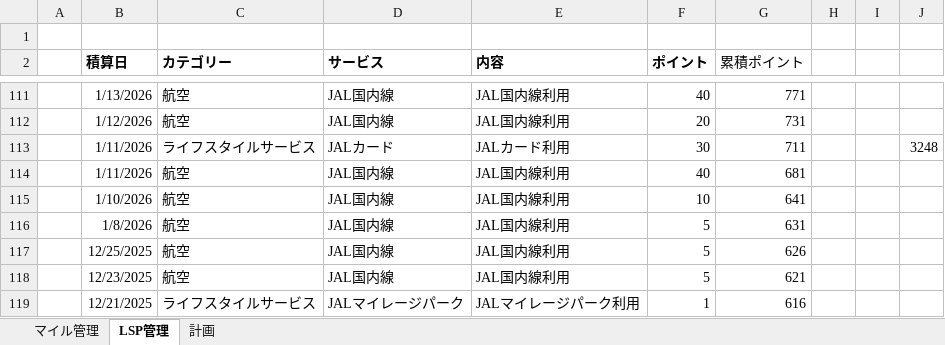
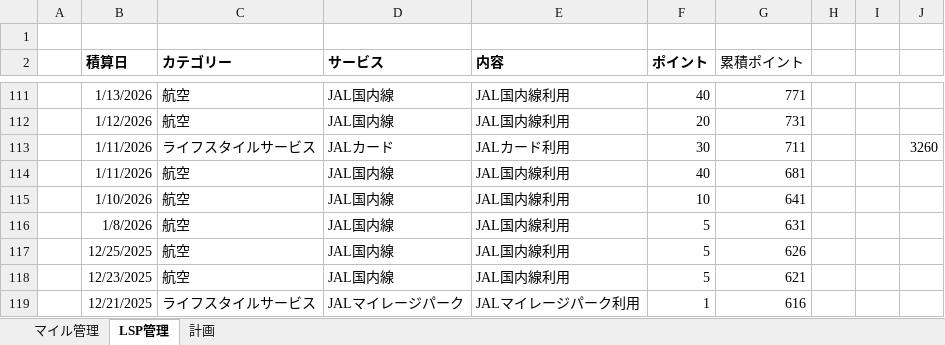
Before and after one commit to mineo1178/jal-status-viewer, an Excel workbook: data/20251229_LSP管理.xlsx, sheet LSP管理, drawn as a sheet; only a part is shown, gaps mark what is left out; values as stored, in another font and other column widths than the file's, no borders; charts and pictures not drawn; the diff covers the shown part only; the diff names each change by its address in the sheet, - before the commit and + after, or states it on an @@ line.

Commit message:
Update 20251229_LSP管理.xlsx

```diff
--- a/data/20251229_LSP管理.xlsx (sheet LSP管理)
+++ b/data/20251229_LSP管理.xlsx (sheet LSP管理)
-J113: 3248
+J113: 3260
```
Also changed, not shown: 5 added rows, 5 removed rows and 46 edited cells elsewhere in this sheet, sheet マイル管理, sheet 計画, hidden cells, charts or pictures.
